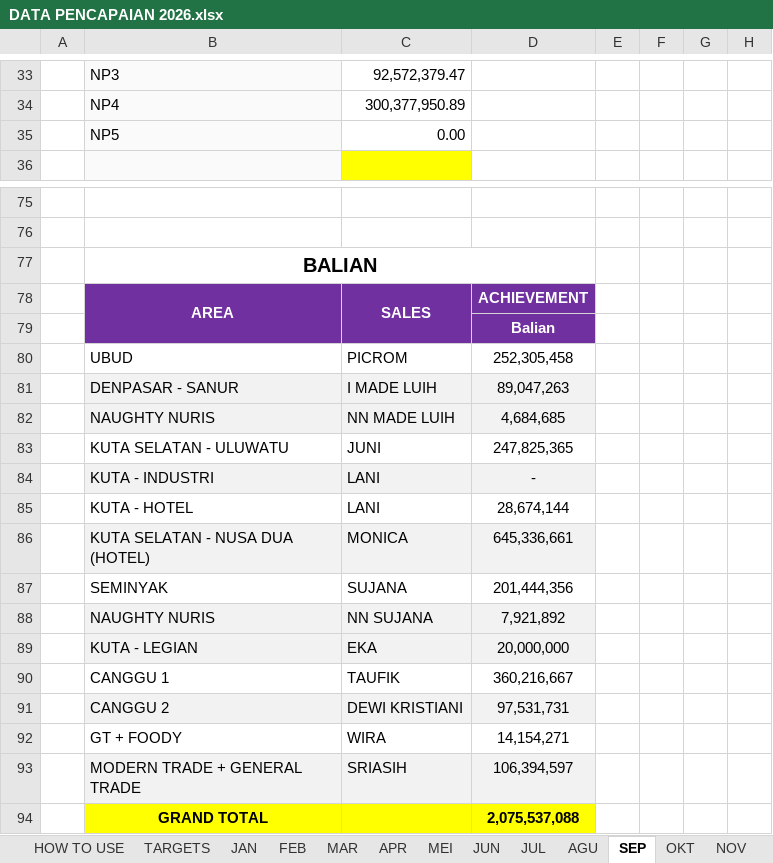
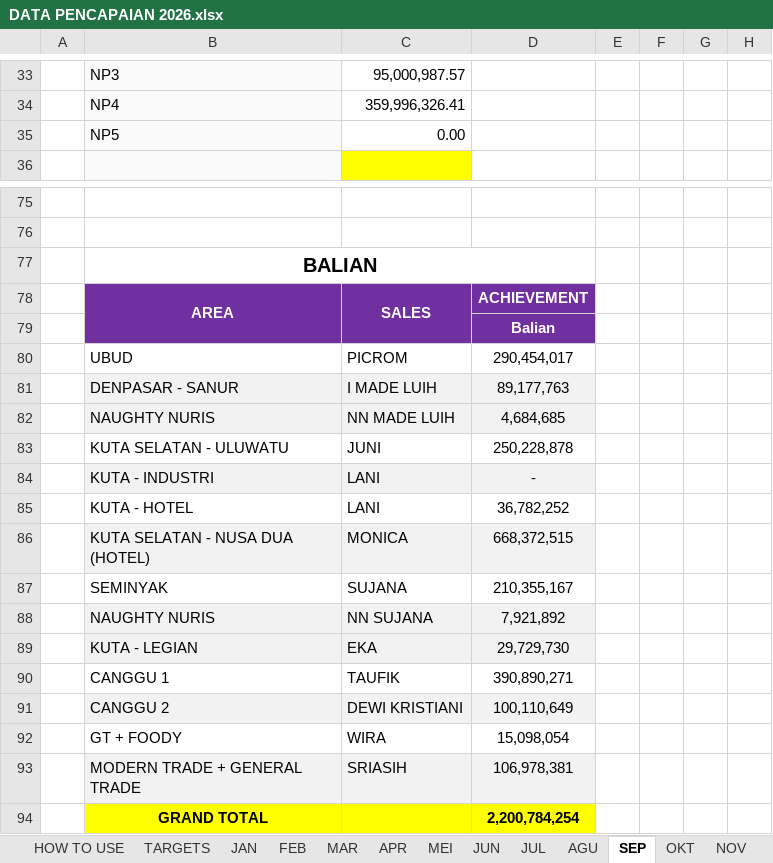
Before and after one commit to RandyT25/MKU-MKS-Area-Dashboard, an Excel workbook: uploads/DATA PENCAPAIAN 2026.xlsx, sheet SEP, drawn as a sheet; only a part is shown, gaps mark what is left out; values as stored, in another font and other column widths than the file's, no borders; conditional formats not drawn; the diff covers the shown part only; the diff names each change by its address in the sheet, - before the commit and + after, or states it on an @@ line.

Commit message:
Add files via upload

```diff
--- a/uploads/DATA PENCAPAIAN 2026.xlsx (sheet SEP)
+++ b/uploads/DATA PENCAPAIAN 2026.xlsx (sheet SEP)
-C33: 92,572,379.47
+C33: 95,000,987.57
-C34: 300,377,950.89
+C34: 359,996,326.41
-D80: 252,305,458
+D80: 290,454,017
-D81: 89,047,263
+D81: 89,177,763
-D83: 247,825,365
+D83: 250,228,878
-D85: 28,674,144
+D85: 36,782,252
-D86: 645,336,661
+D86: 668,372,515
-D87: 201,444,356
+D87: 210,355,167
-D89: 20,000,000
+D89: 29,729,730
-D90: 360,216,667
+D90: 390,890,271
-D91: 97,531,731
+D91: 100,110,649
-D92: 14,154,271
+D92: 15,098,054
-D93: 106,394,597
+D93: 106,978,381
-D94: 2,075,537,088
+D94: 2,200,784,254
```
Also changed, not shown: 35 added rows, 35 removed rows and 22 edited cells elsewhere in this sheet, 6 other files.
